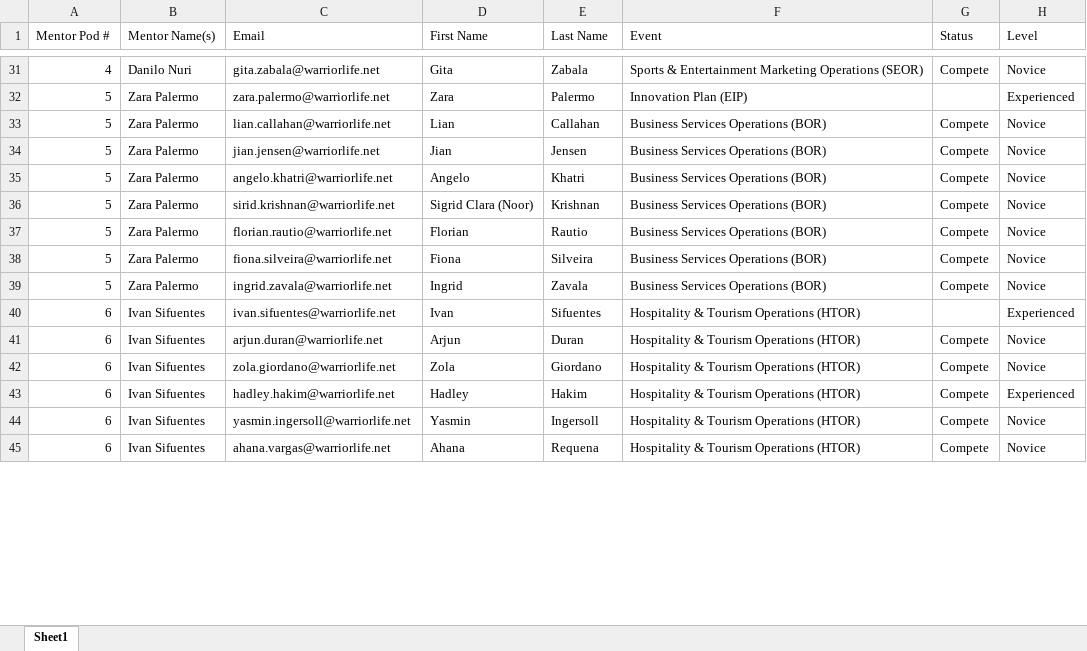
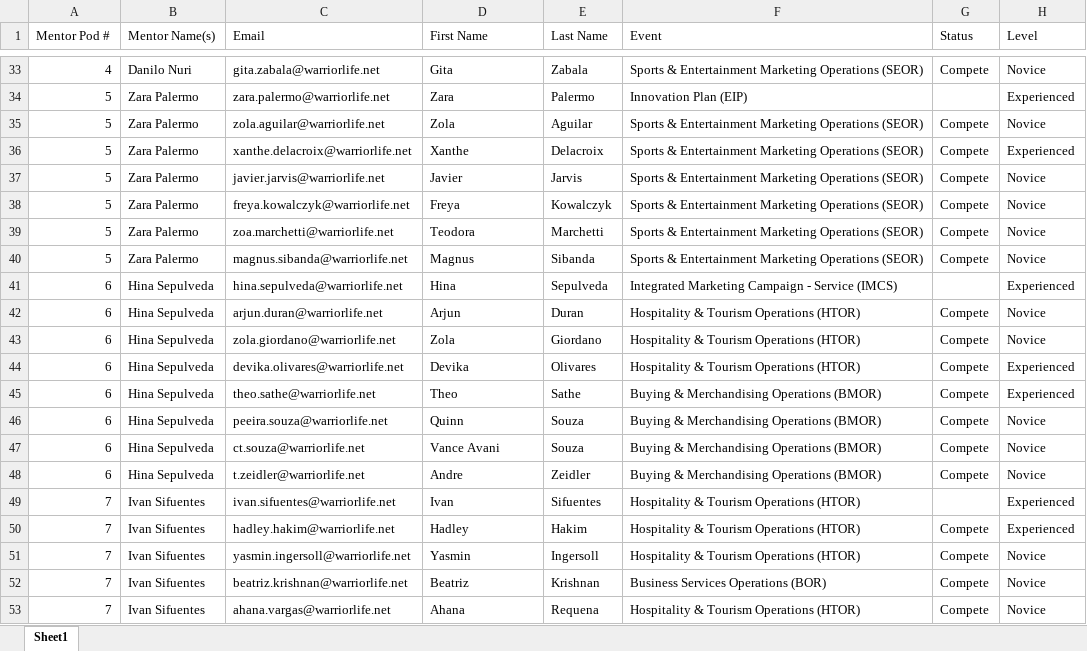
Before and after one commit to hweichen77-dot/DECA-mentor-pods, an Excel workbook: MentorPodAttendance.xlsx, sheet Sheet1, drawn as a sheet; only a part is shown, gaps mark what is left out; values as stored, in another font and other column widths than the file's, no borders; removed rows and columns are numbered as before the commit, all else as after; the diff covers the shown part only; the diff names each change by its address in the sheet, - before the commit and + after, or states it on an @@ line.

Commit message:
Keep teammates together even when their written events differ
Mentees who named each other now form one team whatever events they
picked, and the team goes to the cluster most of its members chose.
The run still prints each mismatched pair so an advisor can fix the
form answer.

```diff
--- a/MentorPodAttendance.xlsx (sheet Sheet1)
+++ b/MentorPodAttendance.xlsx (sheet Sheet1)
-row 33: 5 | Zara Palermo | lian.callahan@warriorlife.net | Lian | Callahan | Business Services Operations (BOR) | Compete | Novice
-row 34: 5 | Zara Palermo | jian.jensen@warriorlife.net | Jian | Jensen | Business Services Operations (BOR) | Compete | Novice
-C35 (Email): angelo.khatri@warriorlife.net
+C35 (Email): zola.aguilar@warriorlife.net
-D35 (First Name): Angelo
+D35 (First Name): Zola
-E35 (Last Name): Khatri
+E35 (Last Name): Aguilar
-F35 (Event): Business Services Operations (BOR)
+F35 (Event): Sports & Entertainment Marketing Operations (SEOR)
+row 36: 5 | Zara Palermo | xanthe.delacroix@warriorlife.net | Xanthe | Delacroix | Sports & Entertainment Marketing Operations (SEOR) | Compete | Experienced
-C37 (Email): sirid.krishnan@warriorlife.net
+C37 (Email): javier.jarvis@warriorlife.net
-D37 (First Name): Sigrid Clara (Noor)
+D37 (First Name): Javier
-E37 (Last Name): Krishnan
+E37 (Last Name): Jarvis
-F37:F40 (Event): Business Services Operations (BOR)
+F37:F40 (Event): Sports & Entertainment Marketing Operations (SEOR)
-C38 (Email): florian.rautio@warriorlife.net
+C38 (Email): freya.kowalczyk@warriorlife.net
-D38 (First Name): Florian
+D38 (First Name): Freya
-E38 (Last Name): Rautio
+E38 (Last Name): Kowalczyk
-C39 (Email): fiona.silveira@warriorlife.net
+C39 (Email): zoa.marchetti@warriorlife.net
-D39 (First Name): Fiona
+D39 (First Name): Teodora
-E39 (Last Name): Silveira
+E39 (Last Name): Marchetti
-C40 (Email): ingrid.zavala@warriorlife.net
+C40 (Email): magnus.sibanda@warriorlife.net
-D40 (First Name): Ingrid
+D40 (First Name): Magnus
-E40 (Last Name): Zavala
+E40 (Last Name): Sibanda
-row 40: 6 | Ivan Sifuentes | ivan.sifuentes@warriorlife.net | Ivan | Sifuentes | Hospitality & Tourism Operations (HTOR) |  | Experienced
+row 41: 6 | Hina Sepulveda | hina.sepulveda@warriorlife.net | Hina | Sepulveda | Integrated Marketing Campaign - Service (IMCS) |  | Experienced
-B42:B43 (Mentor Name(s)): Ivan Sifuentes
+B42:B43 (Mentor Name(s)): Hina Sepulveda
+row 44: 6 | Hina Sepulveda | devika.olivares@warriorlife.net | Devika | Olivares | Hospitality & Tourism Operations (HTOR) | Compete | Experienced
+row 45: 6 | Hina Sepulveda | theo.sathe@warriorlife.net | Theo | Sathe | Buying & Merchandising Operations (BMOR) | Compete | Experienced
+row 46: 6 | Hina Sepulveda | peeira.souza@warriorlife.net | Quinn | Souza | Buying & Merchandising Operations (BMOR) | Compete | Novice
+row 47: 6 | Hina Sepulveda | ct.souza@warriorlife.net | Vance Avani | Souza | Buying & Merchandising Operations (BMOR) | Compete | Novice
+row 48: 6 | Hina Sepulveda | t.zeidler@warriorlife.net | Andre | Zeidler | Buying & Merchandising Operations (BMOR) | Compete | Novice
+row 49: 7 | Ivan Sifuentes | ivan.sifuentes@warriorlife.net | Ivan | Sifuentes | Hospitality & Tourism Operations (HTOR) |  | Experienced
-A50:A51 (Mentor Pod #): 6
+A50:A51 (Mentor Pod #): 7
+row 52: 7 | Ivan Sifuentes | beatriz.krishnan@warriorlife.net | Beatriz | Krishnan | Business Services Operations (BOR) | Compete | Novice
-A53 (Mentor Pod #): 6
+A53 (Mentor Pod #): 7
```
Also changed, not shown: 65 added rows, 71 removed rows and 213 edited cells elsewhere in this sheet, MentorPodSorting.xlsx, 3 other files.
